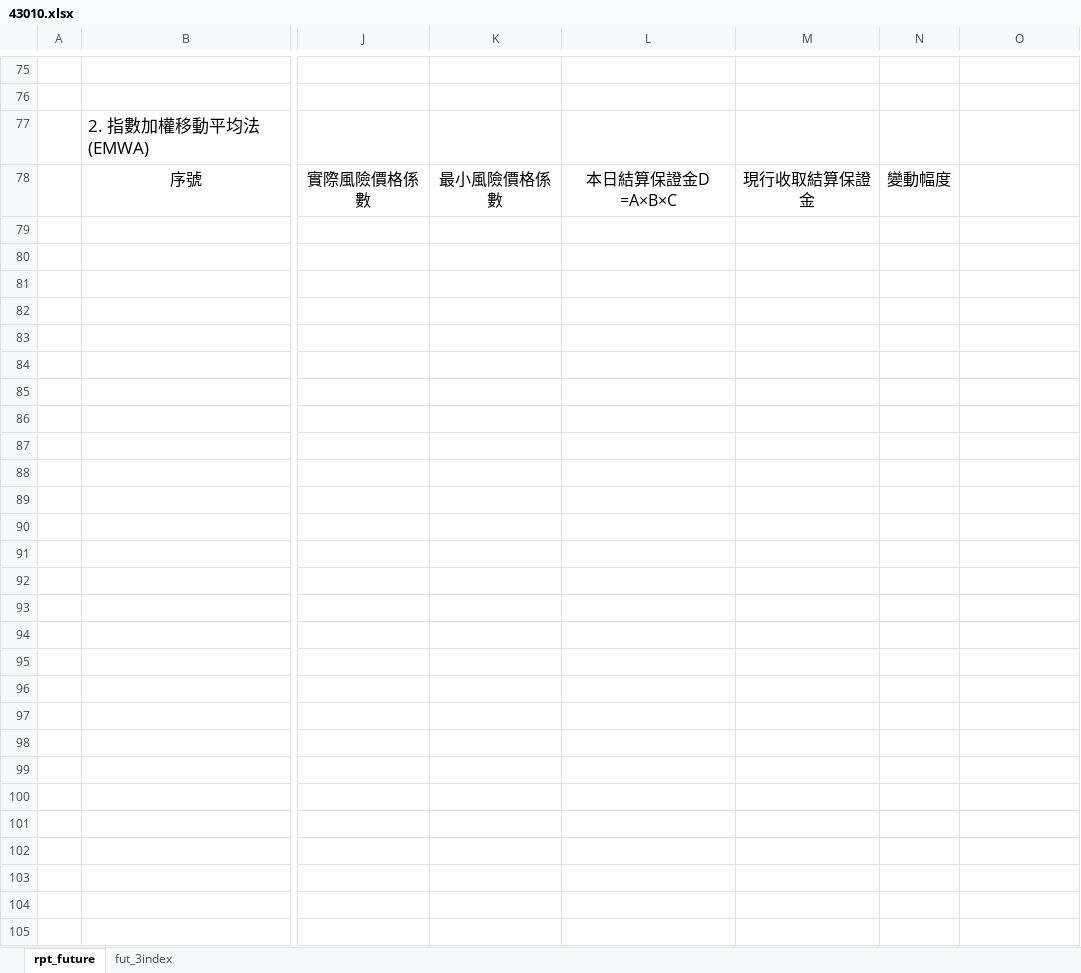
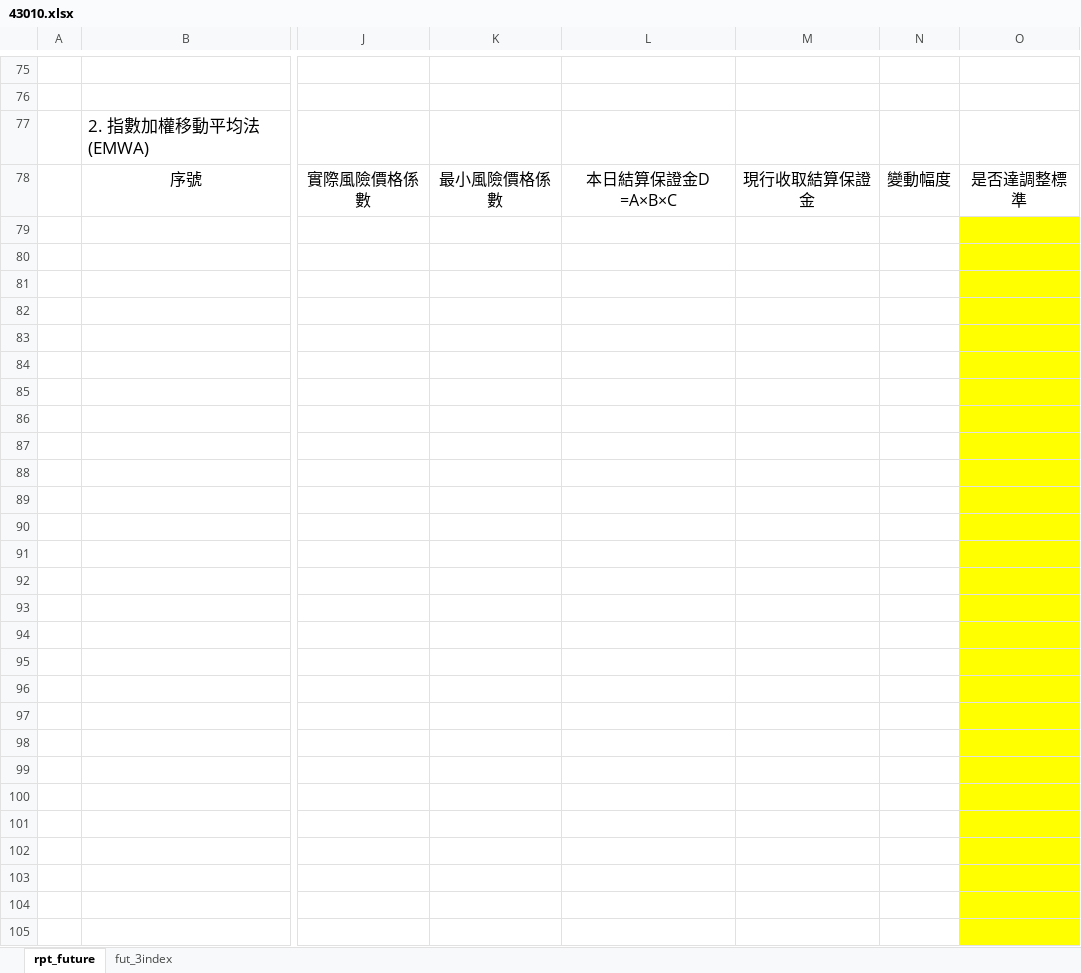
Before and after one commit to haotingchan/RekindlePhoenixCI, an Excel workbook: PhoenixCI/Excel_Template/43010.xlsx, sheet rpt_future, drawn as a sheet; only a part is shown, gaps mark what is left out; values as stored, in another font and other column widths than the file's, no borders; charts and pictures not drawn; the diff covers the shown part only; the diff names each change by its address in the sheet, - before the commit and + after, or states it on an @@ line.

Commit message:
Excel Template 更新,43010,43020 EWMA顯示資料欄位調整

```diff
--- a/PhoenixCI/Excel_Template/43010.xlsx (sheet rpt_future)
+++ b/PhoenixCI/Excel_Template/43010.xlsx (sheet rpt_future)
-O78: (empty)
+O78: 是否達調整標準
-O79:O105 fill: none
+O79:O105 fill: #FFFF00
```
Also changed, not shown: 2 edited cells and cell formats elsewhere in this sheet, PhoenixCI/Excel_Template/40012.xlsx, PhoenixCI/Excel_Template/40040.xlsx, 3 other files.
